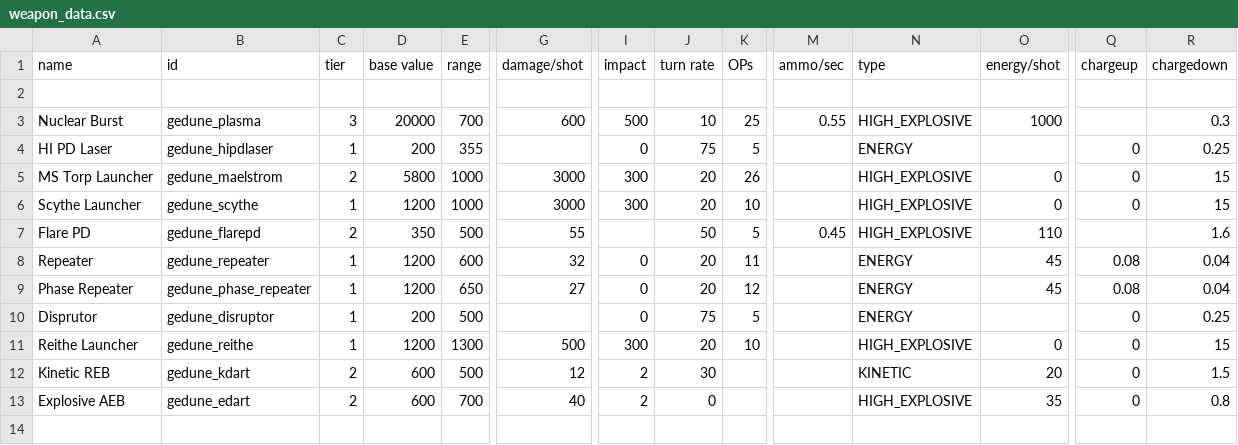
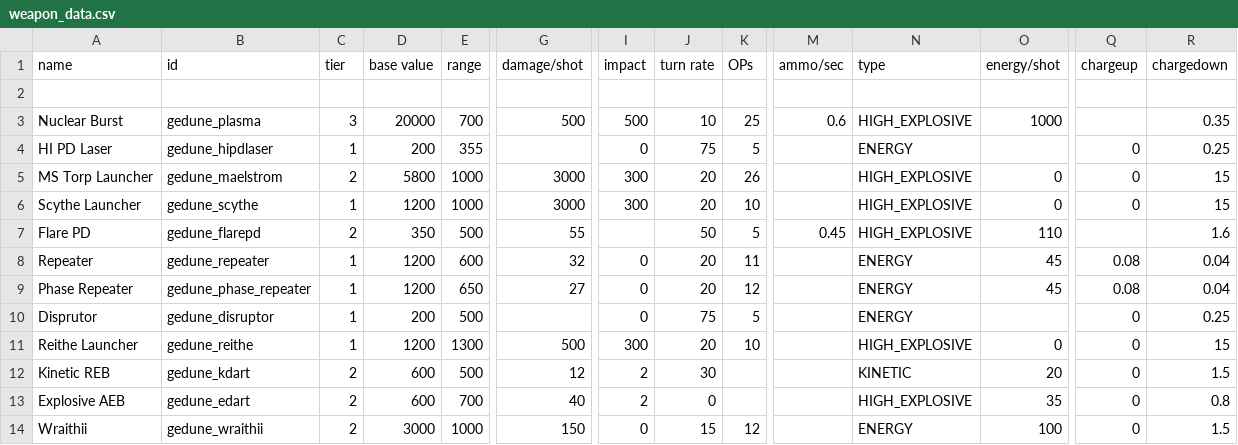
Before and after one commit to Ghoughpteighbteau/Gedune, a CSV file: data/weapons/weapon_data.csv, drawn as a sheet; only a part is shown, gaps mark what is left out; rows hold the shown columns only; the diff names each change by its address in the sheet, - before the commit and + after, or states it on an @@ line.

```diff
--- a/data/weapons/weapon_data.csv
+++ b/data/weapons/weapon_data.csv
-G3 (damage/shot): 600
+G3 (damage/shot): 500
-M3 (ammo/sec): 0.55
+M3 (ammo/sec): 0.6
-R3 (chargedown): 0.3
+R3 (chargedown): 0.35
+row 14: Wraithii | gedune_wraithii | 2 | 3000 | 1000 | 150 | 0 | 15 | 12 |  | ENERGY | 100 | 0 | 1.5
```
Also changed, not shown: data/hulls/ship_data.csv, data/shipsystems/ship_systems.csv, 11 other files.
